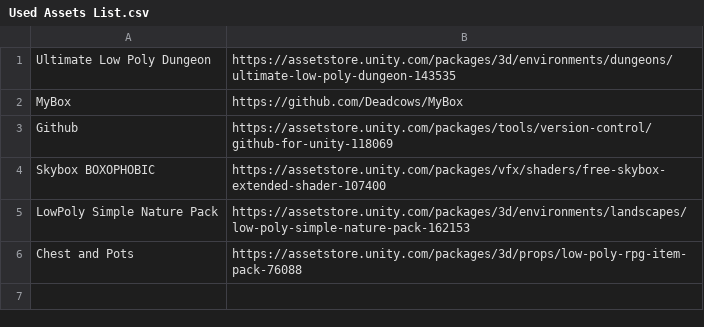
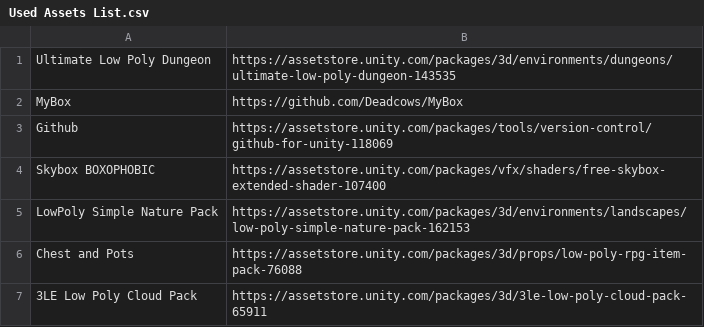
Before and after one commit to timoxd7/MageEscape, a CSV file: Assets/Import/Used Assets List.csv, drawn as a sheet; the diff names each change by its address in the sheet, - before the commit and + after, or states it on an @@ line.

Commit message:
Add Low Poly Cloud Pack

```diff
--- a/Assets/Import/Used Assets List.csv
+++ b/Assets/Import/Used Assets List.csv
+row 7: 3LE Low Poly Cloud Pack | https://assetstore.unity.com/packages/3d/3le-low-poly-cloud-pack-65911
```
Also changed, not shown: 57 other files.
